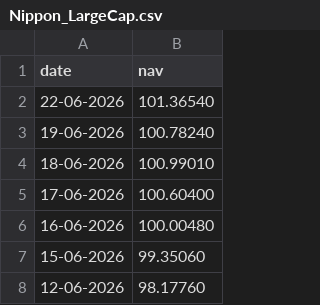
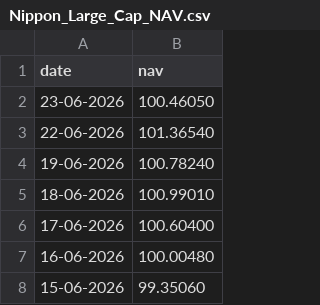
Before and after one commit to bhargavi4234/capstone-1, a CSV file: data/raw/Nippon_Large_Cap_NAV.csv (was data/raw/Nippon_LargeCap.csv), drawn as a sheet; only a part is shown; the shorter side is filled out with more unchanged rows; the diff names each change by its address in the sheet, - before the commit and + after, or states it on an @@ line.

```diff
--- a/data/raw/Nippon_LargeCap.csv
+++ b/data/raw/Nippon_Large_Cap_NAV.csv
+row 2: 23-06-2026 | 100.46050
```
Also changed, not shown: data/raw/Axis_Bluechip_NAV.csv, data/raw/ICICI_Bluechip_NAV.csv, 26 other files.
